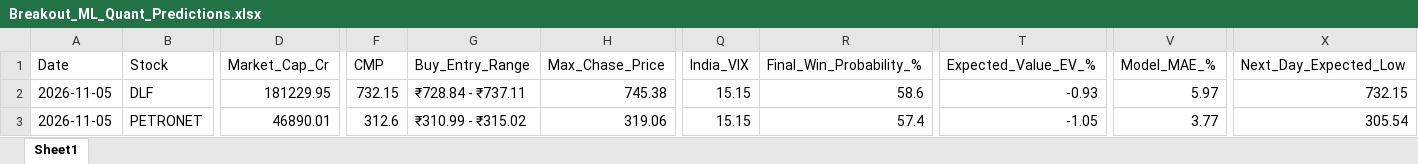
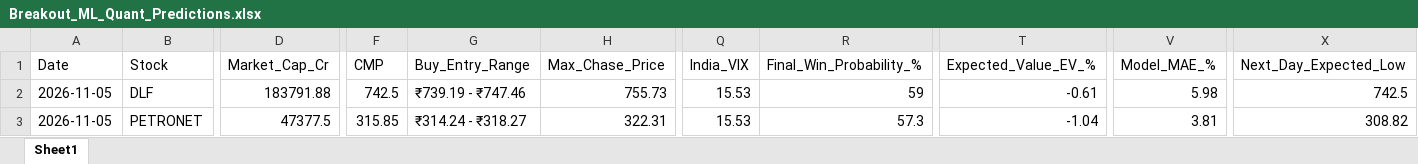
Before and after one commit to chiragkuk24/Final-Stocks, an Excel workbook: Breakout_ML_Quant_Predictions.xlsx, sheet Sheet1, drawn as a sheet; only a part is shown, gaps mark what is left out; values as stored, in another font and other column widths than the file's, no borders; the diff covers the shown part only; the diff names each change by its address in the sheet, - before the commit and + after, or states it on an @@ line.

```diff
--- a/Breakout_ML_Quant_Predictions.xlsx (sheet Sheet1)
+++ b/Breakout_ML_Quant_Predictions.xlsx (sheet Sheet1)
-D2 (Market_Cap_Cr): 181229.95
+D2 (Market_Cap_Cr): 183791.88
-F2 (CMP): 732.15
+F2 (CMP): 742.5
-G2 (Buy_Entry_Range): ₹728.84 - ₹737.11
+G2 (Buy_Entry_Range): ₹739.19 - ₹747.46
-H2 (Max_Chase_Price): 745.38
+H2 (Max_Chase_Price): 755.73
-Q2:Q3 (India_VIX): 15.15
+Q2:Q3 (India_VIX): 15.53
-R2 (Final_Win_Probability_%): 58.6
+R2 (Final_Win_Probability_%): 59
-T2 (Expected_Value_EV_%): -0.93
+T2 (Expected_Value_EV_%): -0.61
-V2 (Model_MAE_%): 5.97
+V2 (Model_MAE_%): 5.98
-X2 (Next_Day_Expected_Low): 732.15
+X2 (Next_Day_Expected_Low): 742.5
-D3 (Market_Cap_Cr): 46890.01
+D3 (Market_Cap_Cr): 47377.5
-F3 (CMP): 312.6
+F3 (CMP): 315.85
-G3 (Buy_Entry_Range): ₹310.99 - ₹315.02
+G3 (Buy_Entry_Range): ₹314.24 - ₹318.27
-H3 (Max_Chase_Price): 319.06
+H3 (Max_Chase_Price): 322.31
-R3 (Final_Win_Probability_%): 57.4
+R3 (Final_Win_Probability_%): 57.3
-T3 (Expected_Value_EV_%): -1.05
+T3 (Expected_Value_EV_%): -1.04
-V3 (Model_MAE_%): 3.77
+V3 (Model_MAE_%): 3.81
-X3 (Next_Day_Expected_Low): 305.54
+X3 (Next_Day_Expected_Low): 308.82
```
Also changed, not shown: 1 added row, 1 removed row and 219 edited cells elsewhere in this sheet, Final_Breakout_List.xlsx, 2 other files.
